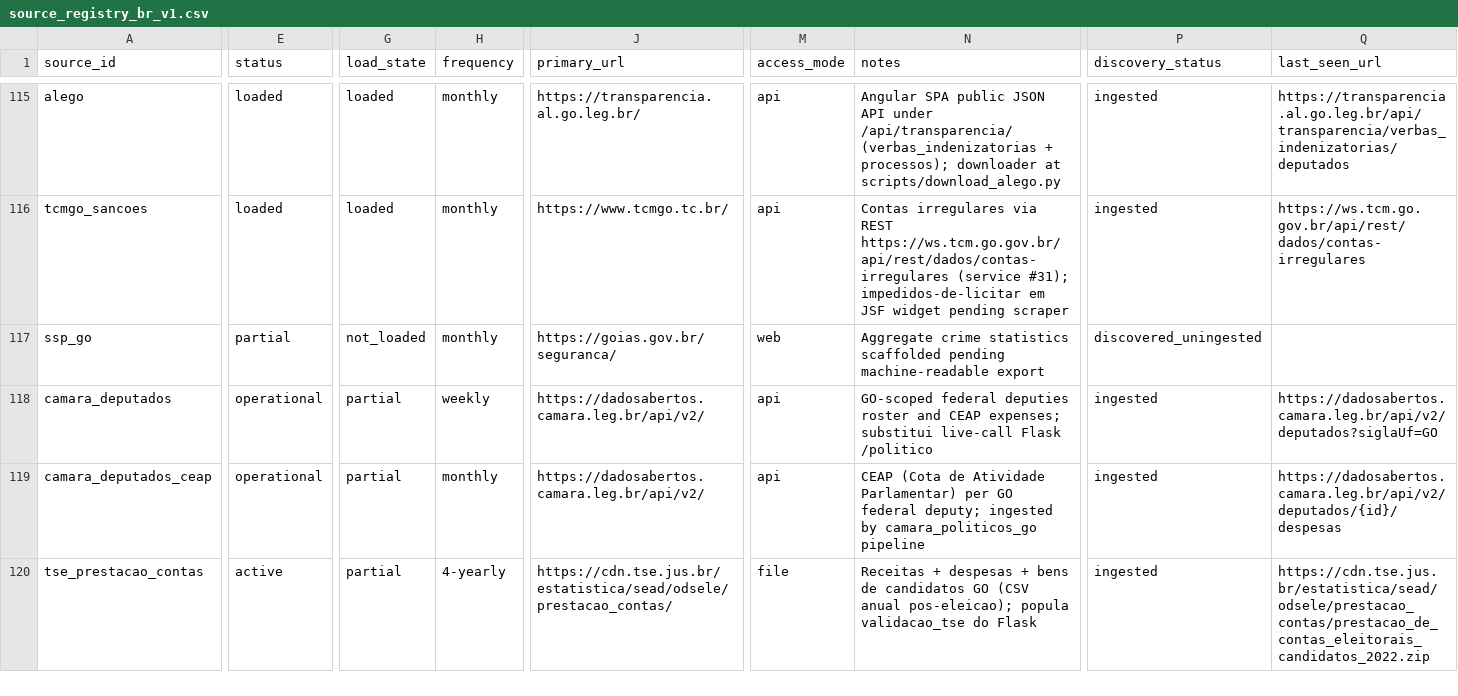
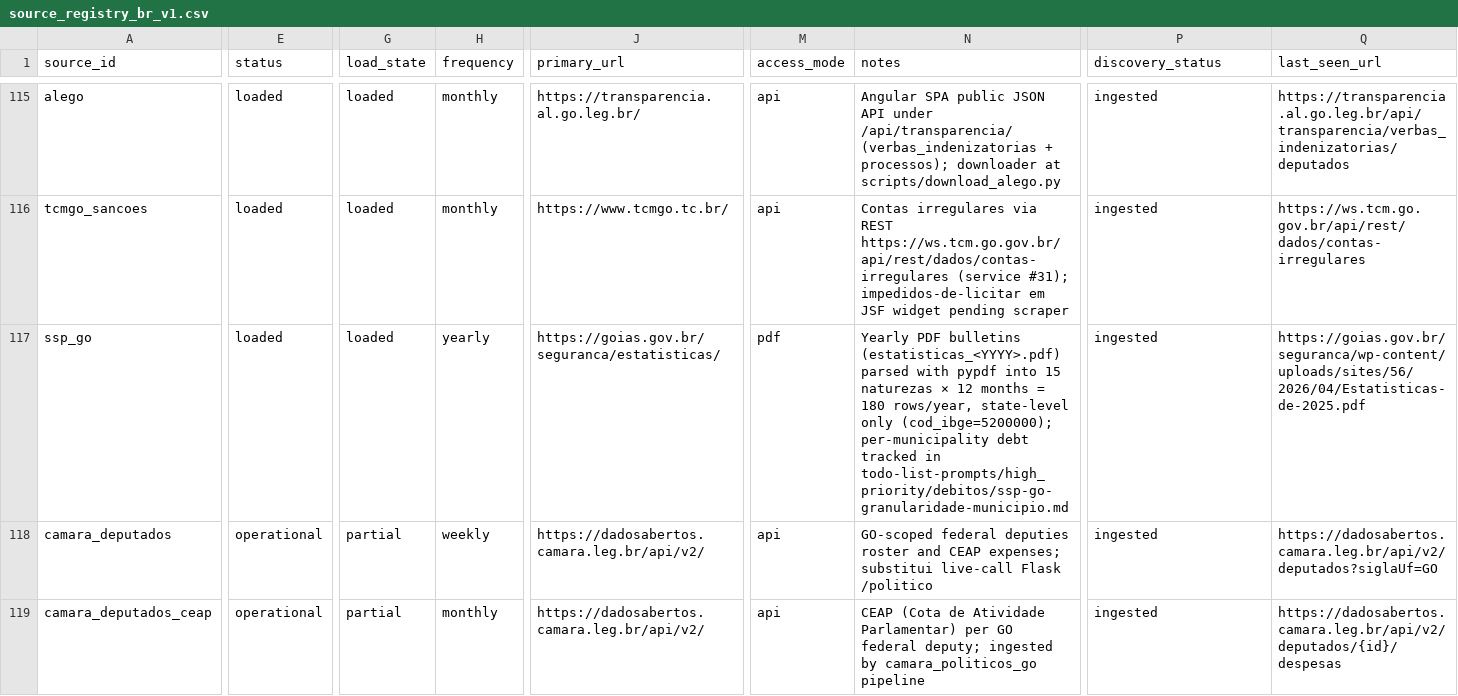
Before and after one commit to VengelKuraggidim/br-acc, a CSV file: docs/source_registry_br_v1.csv, drawn as a sheet; only a part is shown, gaps mark what is left out; the shorter side is filled out with more unchanged rows; the diff covers the shown part only; the diff names each change by its address in the sheet, - before the commit and + after, or states it on an @@ line.

```diff
--- a/docs/source_registry_br_v1.csv
+++ b/docs/source_registry_br_v1.csv
-E117 (status): partial
+E117 (status): loaded
-G117 (load_state): not_loaded
+G117 (load_state): loaded
-H117 (frequency): monthly
+H117 (frequency): yearly
-J117 (primary_url): https://goias.gov.br/seguranca/
+J117 (primary_url): https://goias.gov.br/seguranca/estatisticas/
-M117 (access_mode): web
+M117 (access_mode): pdf
-N117 (notes): Aggregate crime statistics scaffolded pending machine-readable export
+N117 (notes): Yearly PDF bulletins (estatisticas_<YYYY>.pdf) parsed with pypdf into 15 naturezas × 12 months = 180 rows/year, state-level only (cod_ibge=5200000); per-municipality debt tracked in todo-list-prompts/high_priority/debitos/ssp-go-granularidade-municipio.md
-P117 (discovery_status): discovered_uningested
+P117 (discovery_status): ingested
-Q117 (last_seen_url): (empty)
+Q117 (last_seen_url): https://goias.gov.br/seguranca/wp-content/uploads/sites/56/2026/04/Estatisticas-de-2025.pdf
```
Also changed, not shown: 3 edited cells elsewhere in this file, 3 other files.
